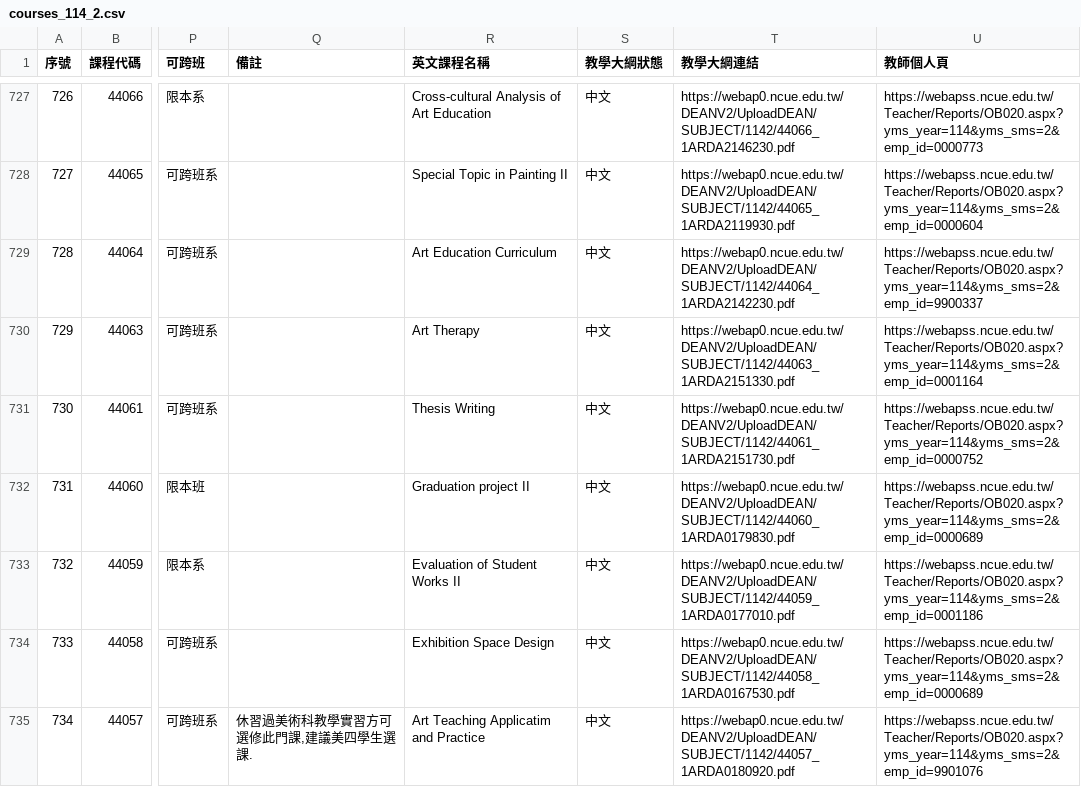
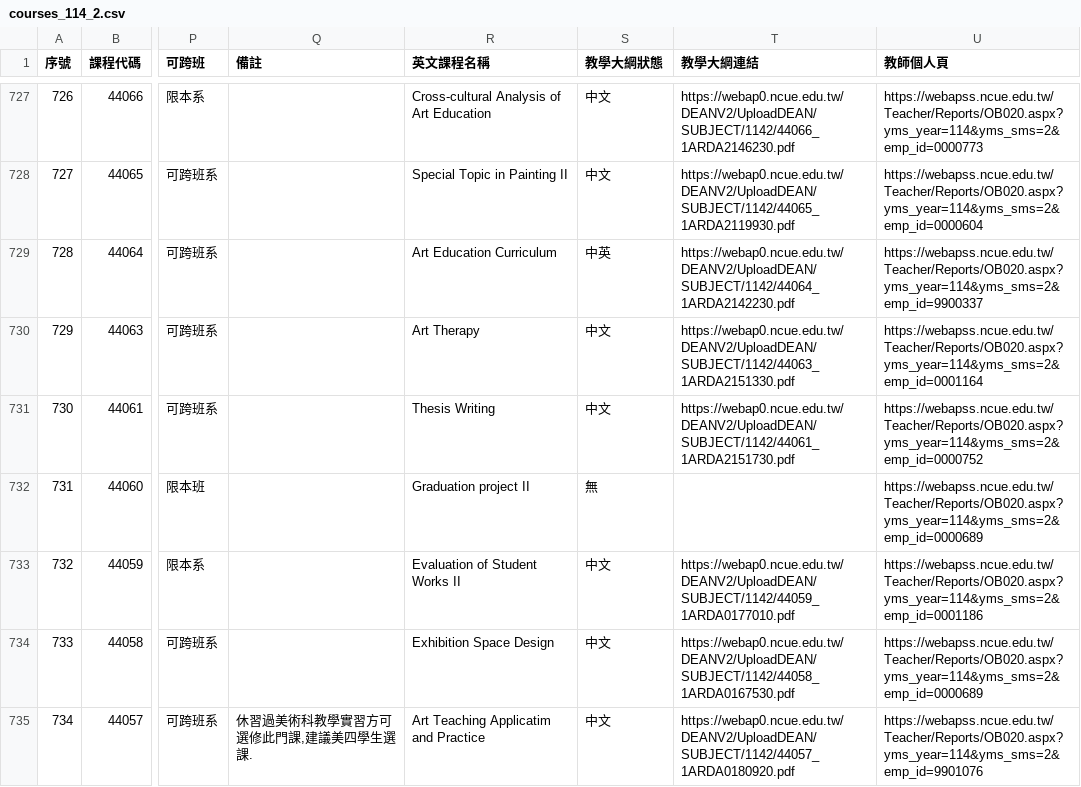
Before and after one commit to p66rkxwf/Course-Compass, a CSV file: data/raw/courses_114_2.csv, drawn as a sheet; only a part is shown, gaps mark what is left out; the diff covers the shown part only; the diff names each change by its address in the sheet, - before the commit and + after, or states it on an @@ line.

```diff
--- a/data/raw/courses_114_2.csv
+++ b/data/raw/courses_114_2.csv
-S729 (教學大綱狀態): 中文
+S729 (教學大綱狀態): 中英
-S732 (教學大綱狀態): 中文
+S732 (教學大綱狀態): 無
-T732 (教學大綱連結): https://webap0.ncue.edu.tw/DEANV2/UploadDEAN/SUBJECT/1142/44060_1ARDA0179830.pdf
+T732 (教學大綱連結): (empty)
```
Also changed, not shown: 82 edited cells elsewhere in this file, data/raw/courses_115_1.csv, 1 other file.
